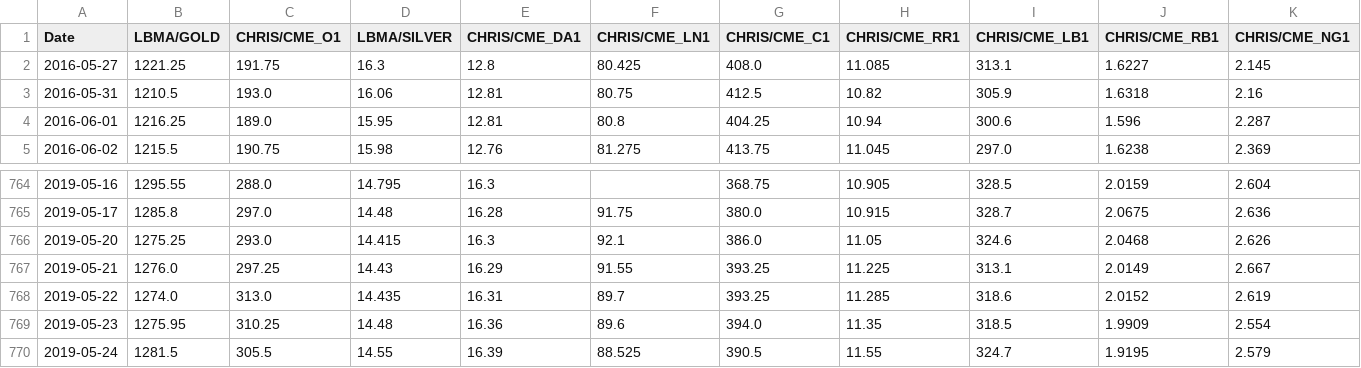
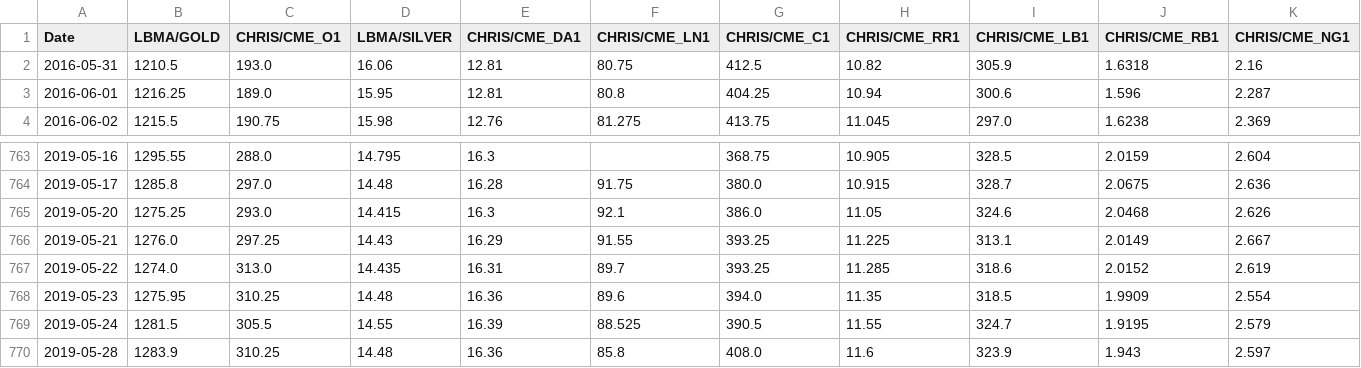
Before and after one commit to facosta8/MNO-Black-Scholes, a CSV file: datos.csv, drawn as a sheet; only a part is shown, gaps mark what is left out; removed rows and columns are numbered as before the commit, all else as after; rows hold the shown columns only; the diff names each change by its address in the sheet, - before the commit and + after, or states it on an @@ line.

```diff
--- a/datos.csv
+++ b/datos.csv
-row 2: 2016-05-27 | 1221.25 | 191.75 | 16.3 | 12.8 | 80.425 | 408.0 | 11.085 | 313.1 | 1.6227 | 2.145
+row 770: 2019-05-28 | 1283.9 | 310.25 | 14.48 | 16.36 | 85.8 | 408.0 | 11.6 | 323.9 | 1.943 | 2.597
```
Also changed, not shown: 5 other files.
